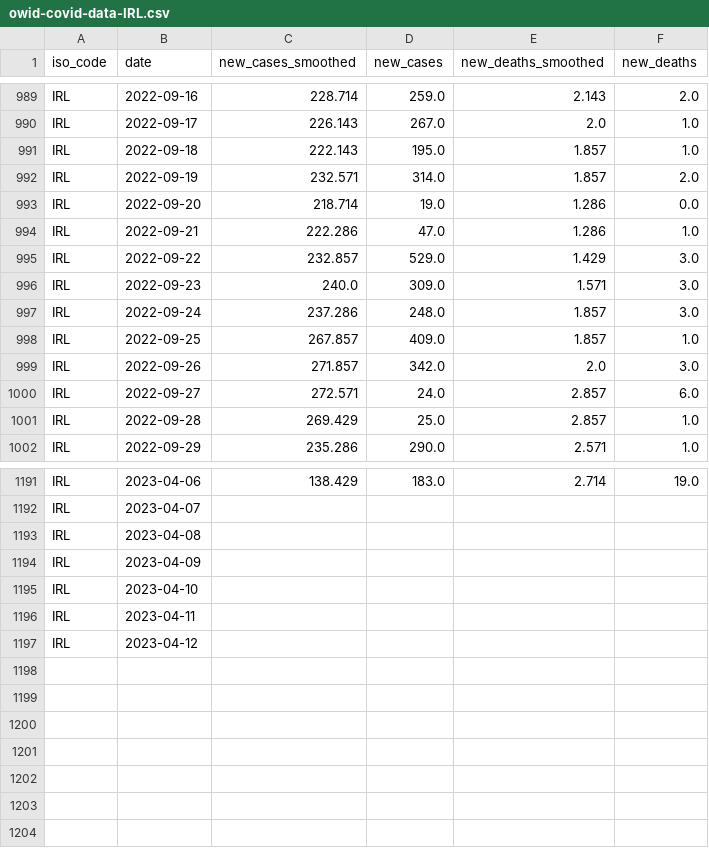
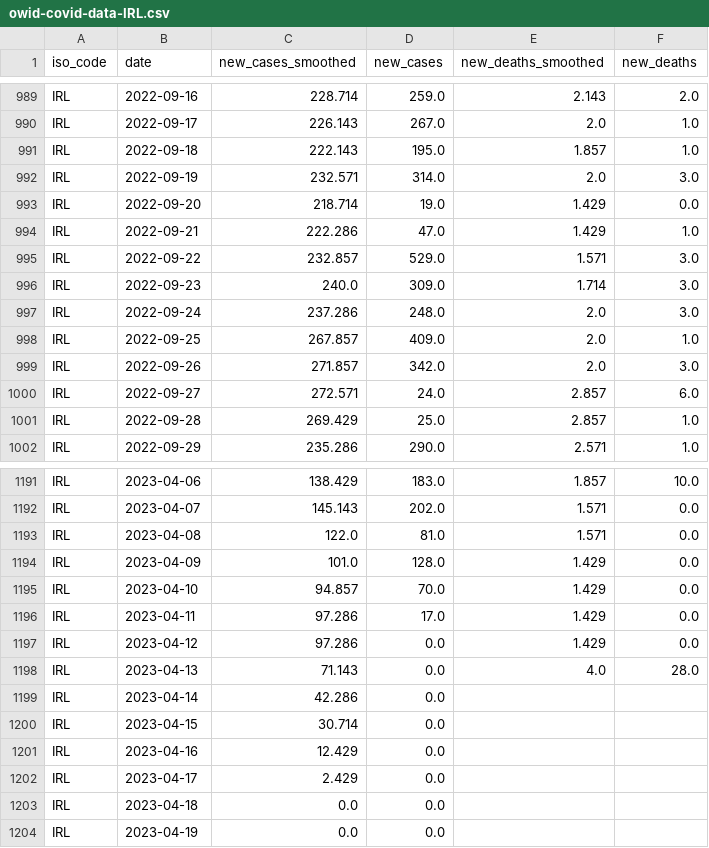
Before and after one commit to declann/calculang-some-covid-modelling, a CSV file: public/owid-covid-data-IRL.csv, drawn as a sheet; only a part is shown, gaps mark what is left out; the diff covers the shown part only; the diff names each change by its address in the sheet, - before the commit and + after, or states it on an @@ line.

```diff
--- a/public/owid-covid-data-IRL.csv
+++ b/public/owid-covid-data-IRL.csv
-E992 (new_deaths_smoothed): 1.857
+E992 (new_deaths_smoothed): 2.0
-F992 (new_deaths): 2.0
+F992 (new_deaths): 3.0
-E993:E994 (new_deaths_smoothed): 1.286
+E993:E994 (new_deaths_smoothed): 1.429
-E995 (new_deaths_smoothed): 1.429
+E995 (new_deaths_smoothed): 1.571
-E996 (new_deaths_smoothed): 1.571
+E996 (new_deaths_smoothed): 1.714
-E997:E998 (new_deaths_smoothed): 1.857
+E997:E998 (new_deaths_smoothed): 2.0
-E1191 (new_deaths_smoothed): 2.714
+E1191 (new_deaths_smoothed): 1.857
-F1191 (new_deaths): 19.0
+F1191 (new_deaths): 10.0
-C1192 (new_cases_smoothed): (empty)
+C1192 (new_cases_smoothed): 145.143
-D1192 (new_cases): (empty)
+D1192 (new_cases): 202.0
-E1192:E1193 (new_deaths_smoothed): (empty)
+E1192:E1193 (new_deaths_smoothed): 1.571
-F1192:F1197 (new_deaths): (empty)
+F1192:F1197 (new_deaths): 0.0
-C1193 (new_cases_smoothed): (empty)
+C1193 (new_cases_smoothed): 122.0
-D1193 (new_cases): (empty)
+D1193 (new_cases): 81.0
-C1194 (new_cases_smoothed): (empty)
+C1194 (new_cases_smoothed): 101.0
-D1194 (new_cases): (empty)
+D1194 (new_cases): 128.0
-E1194:E1197 (new_deaths_smoothed): (empty)
+E1194:E1197 (new_deaths_smoothed): 1.429
-C1195 (new_cases_smoothed): (empty)
+C1195 (new_cases_smoothed): 94.857
-D1195 (new_cases): (empty)
+D1195 (new_cases): 70.0
-C1196:C1197 (new_cases_smoothed): (empty)
+C1196:C1197 (new_cases_smoothed): 97.286
-D1196 (new_cases): (empty)
+D1196 (new_cases): 17.0
-D1197 (new_cases): (empty)
+D1197 (new_cases): 0.0
+row 1198: IRL | 2023-04-13 | 71.143 | 0.0 | 4.0 | 28.0
+row 1199: IRL | 2023-04-14 | 42.286 | 0.0
+row 1200: IRL | 2023-04-15 | 30.714 | 0.0
+row 1201: IRL | 2023-04-16 | 12.429 | 0.0
+row 1202: IRL | 2023-04-17 | 2.429 | 0.0
+row 1203: IRL | 2023-04-18 | 0.0 | 0.0
+row 1204: IRL | 2023-04-19 | 0.0 | 0.0
```
Also changed, not shown: 108 edited cells elsewhere in this file.
